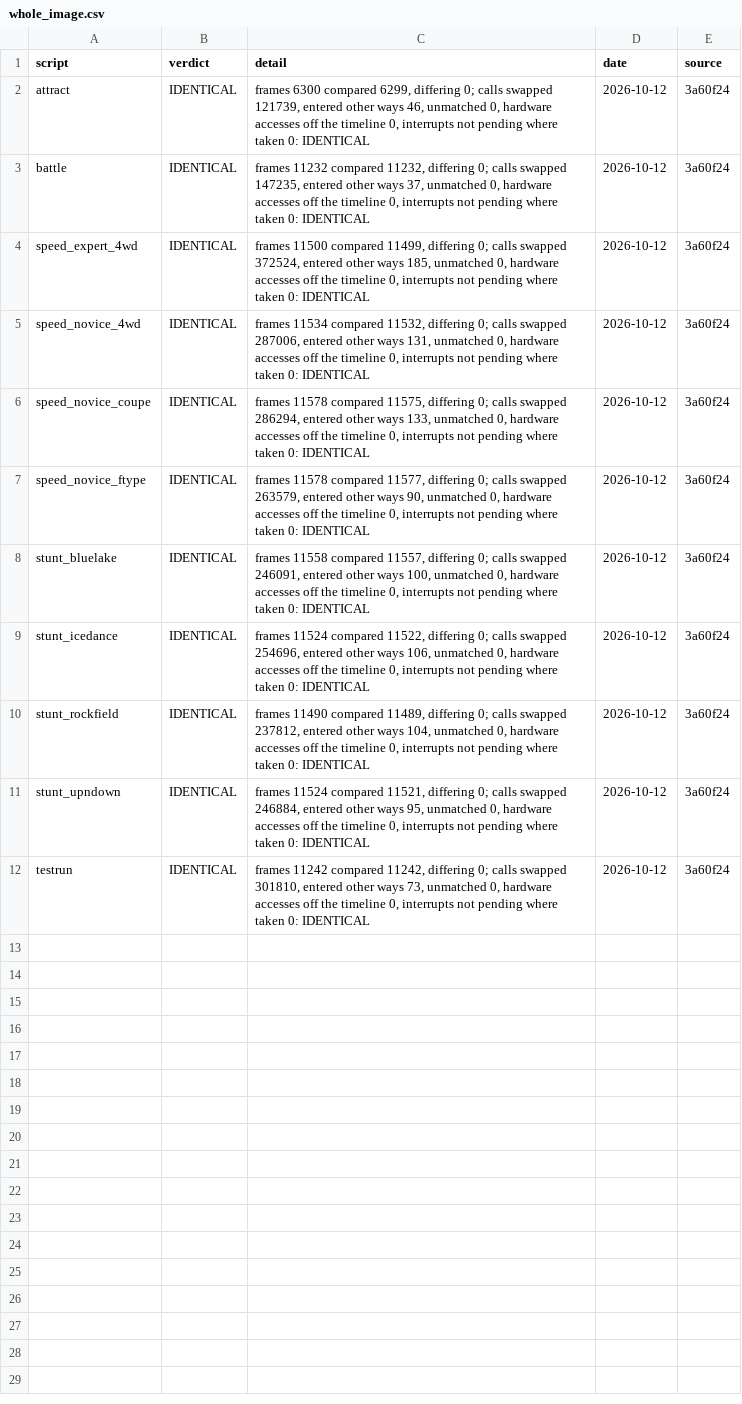
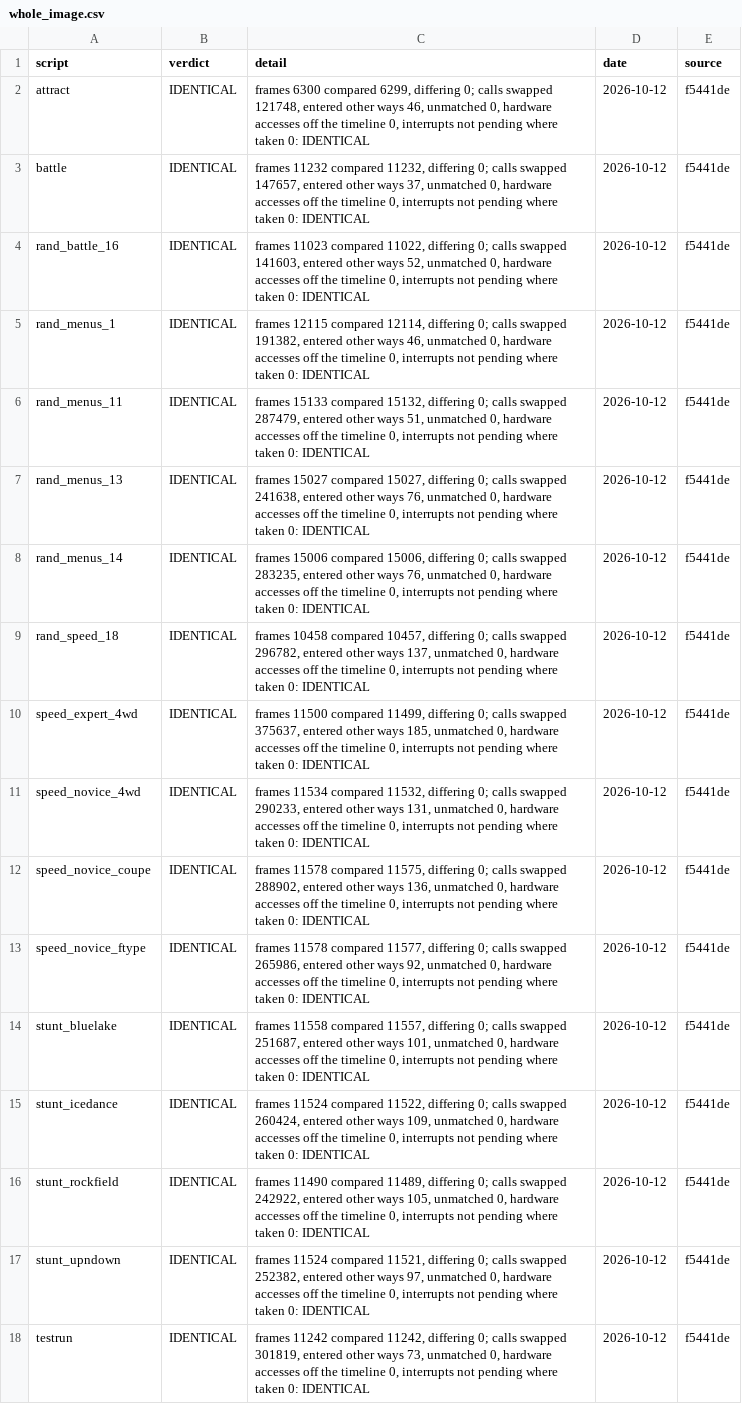
Before and after one commit to Mabec-games/Stunt-Race-FX-DECOMP, a CSV file: config/stuntracefx/whole_image.csv, drawn as a sheet; addresses are those after the commit; the diff names each change by its address in the sheet, - before the commit and + after, or states it on an @@ line.

Commit message:
File nine bank 08 object routines; record the 17-script gates
The objects' Super FX records (mode, flags, position, the word at +$88),
an object flag set on a match, two object-indexed table lookups and a
four-word store. Each matches the original per call wherever the scripts
run it.

Gate results at f5441de: A5 has no divergent routine on the 17 scripts;
the whole-image lockstep run is identical on all 17. 165 routines are T4.

```diff
--- a/config/stuntracefx/whole_image.csv
+++ b/config/stuntracefx/whole_image.csv
-C2 (detail): …calls swapped 121739, entered other…
+C2 (detail): …calls swapped 121748, entered other…
-E2:E3 (source): 3a60f24
+E2:E3 (source): f5441de
-C3 (detail): …calls swapped 147235, entered other…
+C3 (detail): …calls swapped 147657, entered other…
+row 4: rand_battle_16 | IDENTICAL | frames 11023 compared 11022, differing 0; calls swapped 141603, entered other ways 52, unmatched 0, hardware accesses off the timeline 0, interrupts not pending where taken 0: IDENTICAL | 2026-10-12 | f5441de
+row 5: rand_menus_1 | IDENTICAL | frames 12115 compared 12114, differing 0; calls swapped 191382, entered other ways 46, unmatched 0, hardware accesses off the timeline 0, interrupts not pending where taken 0: IDENTICAL | 2026-10-12 | f5441de
+row 6: rand_menus_11 | IDENTICAL | frames 15133 compared 15132, differing 0; calls swapped 287479, entered other ways 51, unmatched 0, hardware accesses off the timeline 0, interrupts not pending where taken 0: IDENTICAL | 2026-10-12 | f5441de
+row 7: rand_menus_13 | IDENTICAL | frames 15027 compared 15027, differing 0; calls swapped 241638, entered other ways 76, unmatched 0, hardware accesses off the timeline 0, interrupts not pending where taken 0: IDENTICAL | 2026-10-12 | f5441de
+row 8: rand_menus_14 | IDENTICAL | frames 15006 compared 15006, differing 0; calls swapped 283235, entered other ways 76, unmatched 0, hardware accesses off the timeline 0, interrupts not pending where taken 0: IDENTICAL | 2026-10-12 | f5441de
+row 9: rand_speed_18 | IDENTICAL | frames 10458 compared 10457, differing 0; calls swapped 296782, entered other ways 137, unmatched 0, hardware accesses off the timeline 0, interrupts not pending where taken 0: IDENTICAL | 2026-10-12 | f5441de
-C10 (detail): …calls swapped 372524, entered other…
+C10 (detail): …calls swapped 375637, entered other…
-E10:E18 (source): 3a60f24
+E10:E18 (source): f5441de
-C11 (detail): …calls swapped 287006, entered other…
+C11 (detail): …calls swapped 290233, entered other…
-C12 (detail): …calls swapped 286294, entered other ways 133, unmatched 0,…
+C12 (detail): …calls swapped 288902, entered other ways 136, unmatched 0,…
-C13 (detail): …calls swapped 263579, entered other ways 90, unmatched 0,…
+C13 (detail): …calls swapped 265986, entered other ways 92, unmatched 0,…
-C14 (detail): …calls swapped 246091, entered other ways 100, unmatched 0,…
+C14 (detail): …calls swapped 251687, entered other ways 101, unmatched 0,…
-C15 (detail): …calls swapped 254696, entered other ways 106, unmatched 0,…
+C15 (detail): …calls swapped 260424, entered other ways 109, unmatched 0,…
-C16 (detail): …calls swapped 237812, entered other ways 104, unmatched 0,…
+C16 (detail): …calls swapped 242922, entered other ways 105, unmatched 0,…
-C17 (detail): …calls swapped 246884, entered other ways 95, unmatched 0,…
+C17 (detail): …calls swapped 252382, entered other ways 97, unmatched 0,…
-C18 (detail): …calls swapped 301810, entered other…
+C18 (detail): …calls swapped 301819, entered other…
```
Also changed, not shown: 11 other files.
